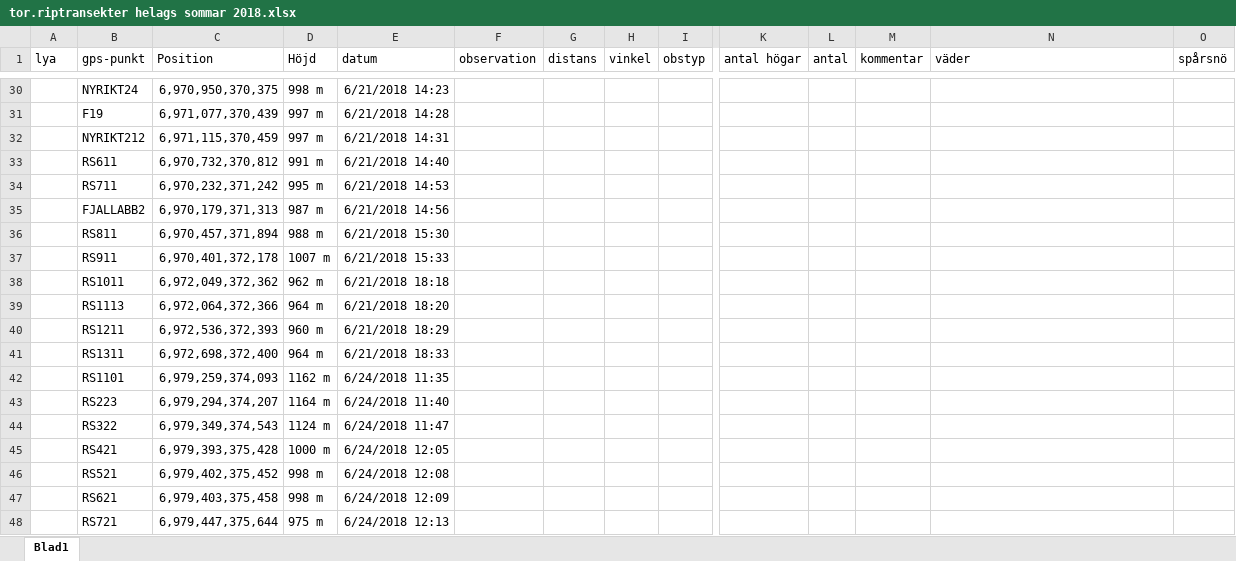
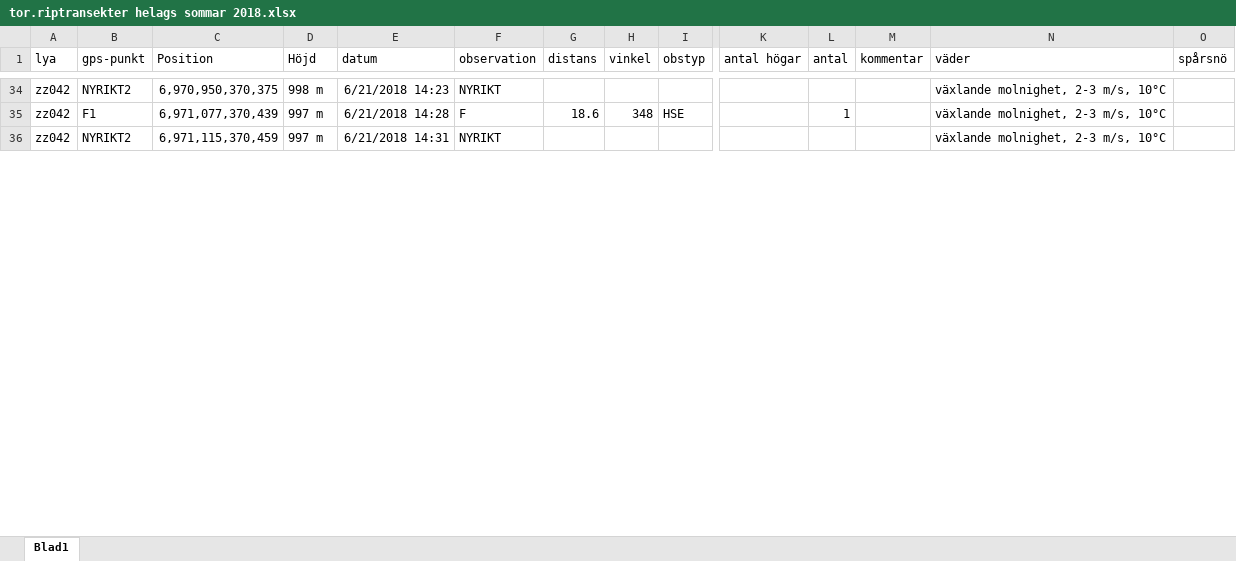
Before and after one commit to torhanssonfrank/Den-selection, an Excel workbook: Rawdata/tor.riptransekter helags sommar 2018.xlsx, sheet Blad1, drawn as a sheet; only a part is shown, gaps mark what is left out; values as stored, in another font and other column widths than the file's, no borders; removed rows and columns are numbered as before the commit, all else as after; rows hold the shown columns only; the diff covers the shown part only; the diff names each change by its address in the sheet, - before the commit and + after, or states it on an @@ line.

Commit message:
klar med 104, 42 och 20. Har lagt spillningshögar i samma GPS-punkt som har olika avstånd och vinkel på separata rader. Det blir alltså fler observationer av det.

```diff
--- a/Rawdata/tor.riptransekter helags sommar 2018.xlsx (sheet Blad1)
+++ b/Rawdata/tor.riptransekter helags sommar 2018.xlsx (sheet Blad1)
-A34 (lya): (empty)
+A34 (lya): zz042
-B34 (gps-punkt): NYRIKT24
+B34 (gps-punkt): NYRIKT2
-F34 (observation): (empty)
+F34 (observation): NYRIKT
-N34 (väder): (empty)
+N34 (väder): växlande molnighet, 2-3 m/s, 10°C
-row 31:  | F19 | 6,971,077,370,439 | 997 m | 6/21/2018 14:28
+row 35: zz042 | F1 | 6,971,077,370,439 | 997 m | 6/21/2018 14:28 | F | 18.6 | 348 | HSE |  | 1 |  | växlande molnighet, 2-3 m/s, 10°C
-A36 (lya): (empty)
+A36 (lya): zz042
-B36 (gps-punkt): NYRIKT212
+B36 (gps-punkt): NYRIKT2
-F36 (observation): (empty)
+F36 (observation): NYRIKT
-N36 (väder): (empty)
+N36 (väder): växlande molnighet, 2-3 m/s, 10°C
-row 33:  | RS611 | 6,970,732,370,812 | 991 m | 6/21/2018 14:40
-row 34:  | RS711 | 6,970,232,371,242 | 995 m | 6/21/2018 14:53
-row 35:  | FJALLABB2 | 6,970,179,371,313 | 987 m | 6/21/2018 14:56
-row 36:  | RS811 | 6,970,457,371,894 | 988 m | 6/21/2018 15:30
-row 37:  | RS911 | 6,970,401,372,178 | 1007 m | 6/21/2018 15:33
-row 38:  | RS1011 | 6,972,049,372,362 | 962 m | 6/21/2018 18:18
-row 39:  | RS1113 | 6,972,064,372,366 | 964 m | 6/21/2018 18:20
-row 40:  | RS1211 | 6,972,536,372,393 | 960 m | 6/21/2018 18:29
-row 41:  | RS1311 | 6,972,698,372,400 | 964 m | 6/21/2018 18:33
-row 42:  | RS1101 | 6,979,259,374,093 | 1162 m | 6/24/2018 11:35
-row 43:  | RS223 | 6,979,294,374,207 | 1164 m | 6/24/2018 11:40
-row 44:  | RS322 | 6,979,349,374,543 | 1124 m | 6/24/2018 11:47
-row 45:  | RS421 | 6,979,393,375,428 | 1000 m | 6/24/2018 12:05
-row 46:  | RS521 | 6,979,402,375,452 | 998 m | 6/24/2018 12:08
-row 47:  | RS621 | 6,979,403,375,458 | 998 m | 6/24/2018 12:09
-row 48:  | RS721 | 6,979,447,375,644 | 975 m | 6/24/2018 12:13
```
Also changed, not shown: 59 added rows, 22 removed rows and 74 edited cells elsewhere in this sheet.
